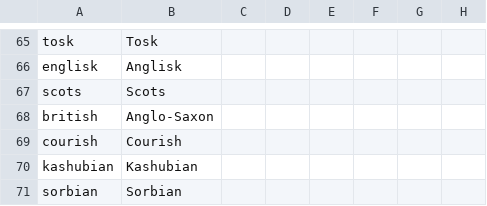
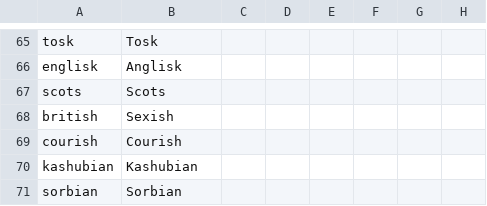
Before and after one commit to FeelsAtlasMan/Harald-s-Triumph-old-, a CSV file: [WIP]/[WIP]/localisation/0000_HT_Cultures.csv, drawn as a sheet; only a part is shown, gaps mark what is left out; the diff names each change by its address in the sheet, - before the commit and + after, or states it on an @@ line.

```diff
--- a/[WIP]/[WIP]/localisation/0000_HT_Cultures.csv
+++ b/[WIP]/[WIP]/localisation/0000_HT_Cultures.csv
-B68: Anglo-Saxon
+B68: Sexish
```
Also changed, not shown: [WIP]/[WIP]/localisation/0000_HT_map.csv, 20 other files.
